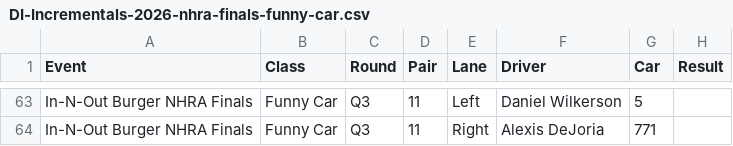
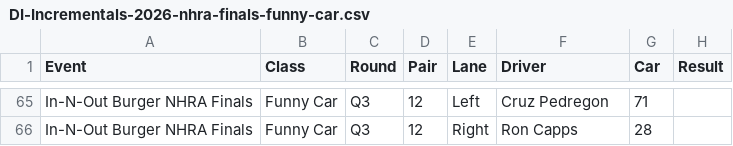
Before and after one commit to wes-buck/di-incrementals, a CSV file: events/2026-nhra-finals/funny-car/DI-Incrementals-2026-nhra-finals-funny-car.csv, drawn as a sheet; only a part is shown, gaps mark what is left out; addresses are those after the commit; the diff covers the shown part only; the diff names each change by its address in the sheet, - before the commit and + after, or states it on an @@ line.

```diff
--- a/events/2026-nhra-finals/funny-car/DI-Incrementals-2026-nhra-finals-funny-car.csv
+++ b/events/2026-nhra-finals/funny-car/DI-Incrementals-2026-nhra-finals-funny-car.csv
-D65:D66 (Pair): 11
+D65:D66 (Pair): 12
-F65 (Driver): Daniel Wilkerson
+F65 (Driver): Cruz Pedregon
-G65 (Car): 5
+G65 (Car): 71
-F66 (Driver): Alexis DeJoria
+F66 (Driver): Ron Capps
-G66 (Car): 771
+G66 (Car): 28
```
Also changed, not shown: 2 added rows and 29 edited cells elsewhere in this file, funny-car/DI-Incrementals-2026-nhra-finals-funny-car.csv, 13 other files.
